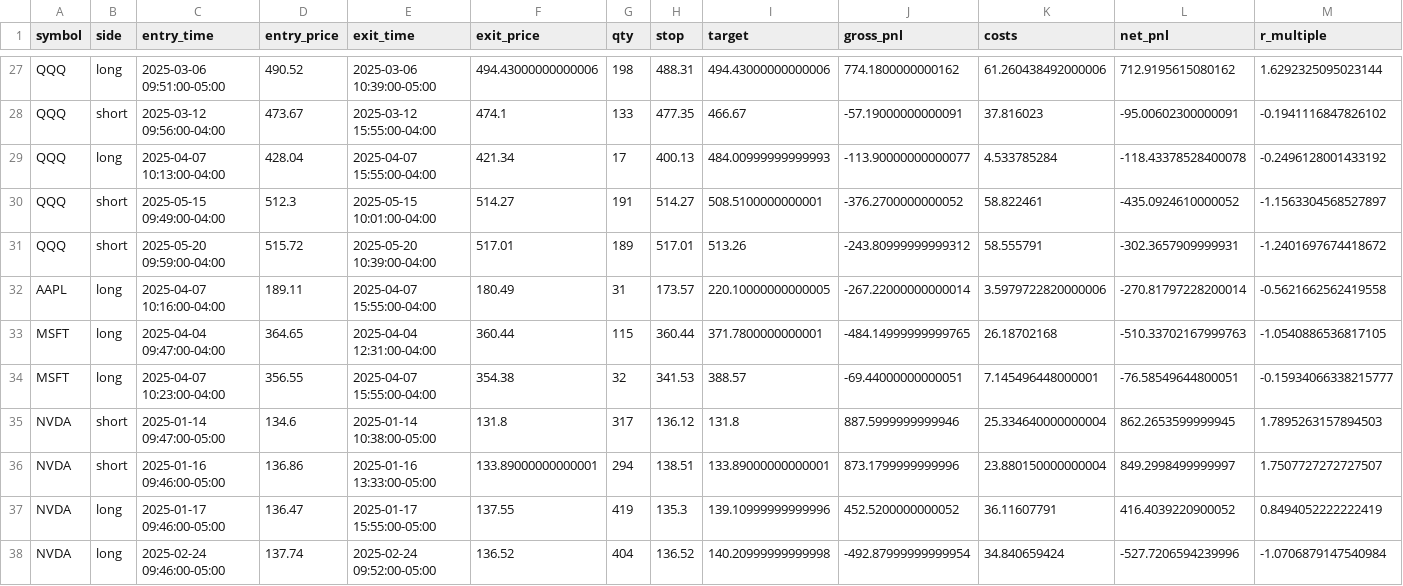
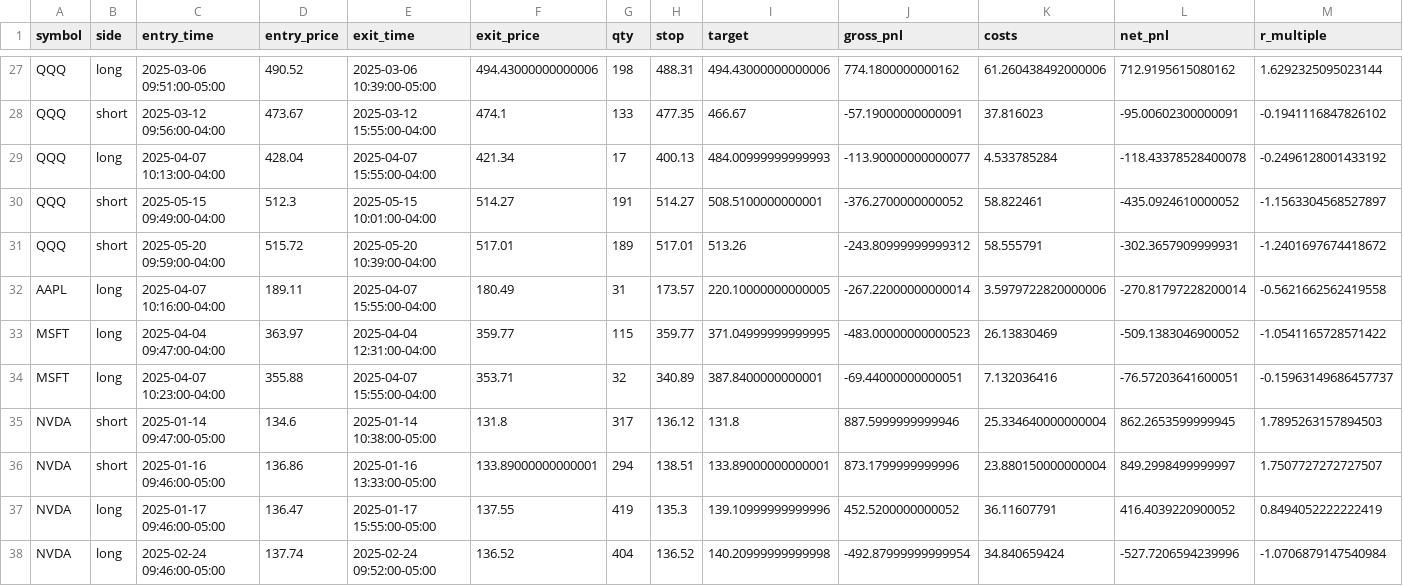
Before and after one commit to ehvanrai08-ctrl/Claud-Trade, a CSV file: results/orb_oos_trades.csv, drawn as a sheet; only a part is shown, gaps mark what is left out; the diff names each change by its address in the sheet, - before the commit and + after, or states it on an @@ line.

```diff
--- a/results/orb_oos_trades.csv
+++ b/results/orb_oos_trades.csv
-D33 (entry_price): 364.65
+D33 (entry_price): 363.97
-F33 (exit_price): 360.44
+F33 (exit_price): 359.77
-H33 (stop): 360.44
+H33 (stop): 359.77
-I33 (target): 371.7800000000001
+I33 (target): 371.04999999999995
-J33 (gross_pnl): -484.14999999999765
+J33 (gross_pnl): -483.00000000000523
-K33 (costs): 26.18702168
+K33 (costs): 26.13830469
-L33 (net_pnl): -510.33702167999763
+L33 (net_pnl): -509.1383046900052
-M33 (r_multiple): -1.0540886536817105
+M33 (r_multiple): -1.0541165728571422
-D34 (entry_price): 356.55
+D34 (entry_price): 355.88
-F34 (exit_price): 354.38
+F34 (exit_price): 353.71
-H34 (stop): 341.53
+H34 (stop): 340.89
-I34 (target): 388.57
+I34 (target): 387.8400000000001
-K34 (costs): 7.145496448000001
+K34 (costs): 7.132036416
-L34 (net_pnl): -76.58549644800051
+L34 (net_pnl): -76.57203641600051
-M34 (r_multiple): -0.15934066338215777
+M34 (r_multiple): -0.15963149686457737
```
Also changed, not shown: 1 other file.
